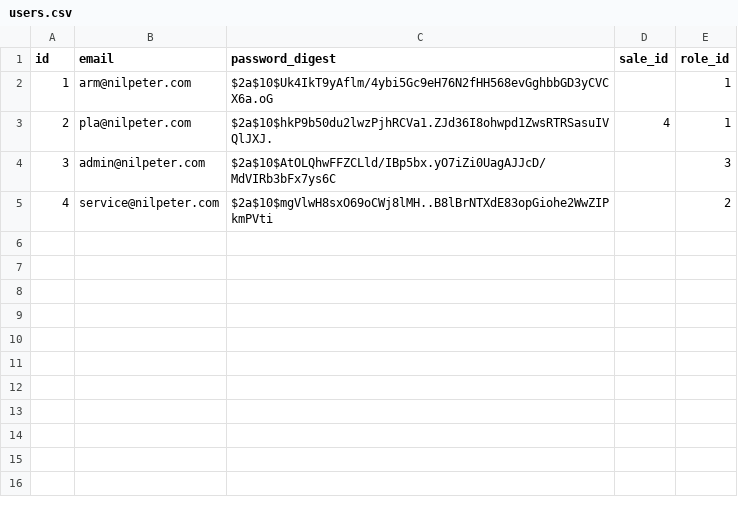
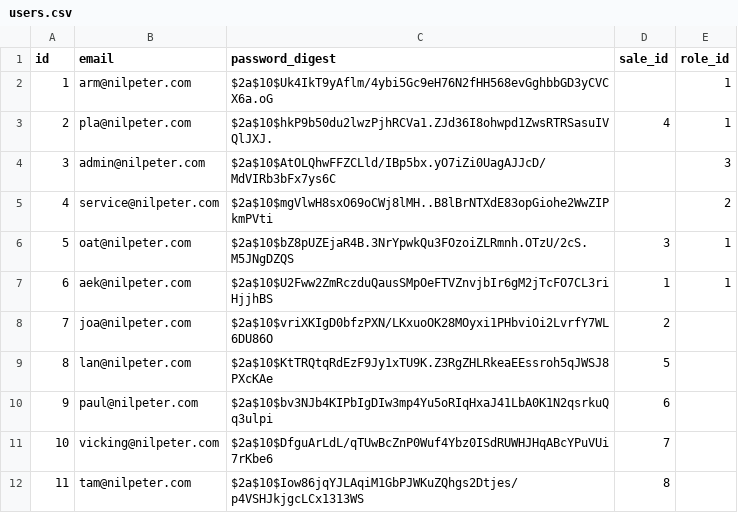
Before and after one commit to armgit5/CalendarAppRuby, a CSV file: csvdb/users.csv, drawn as a sheet.

Commit message:
added users to db and user can only edit his or her schedule

```diff
--- a/csvdb/users.csv
+++ b/csvdb/users.csv
@@ -5 +5,8 @@ id,email,password_digest,sale_id,role_id
 4,service@nilpeter.com,$2a$10$mgVlwH8sxO69oCWj8lMH..B8lBrNTXdE83opGiohe2WwZIPkmPVti,,2
+5,oat@nilpeter.com,$2a$10$bZ8pUZEjaR4B.3NrYpwkQu3FOzoiZLRmnh.OTzU/2cS.M5JNgDZQS,3,1
+6,aek@nilpeter.com,$2a$10$U2Fww2ZmRczduQausSMpOeFTVZnvjbIr6gM2jTcFO7CL3riHjjhBS,1,1
+7,joa@nilpeter.com,$2a$10$vriXKIgD0bfzPXN/LKxuoOK28MOyxi1PHbviOi2LvrfY7WL6DU86O,2
+8,lan@nilpeter.com,$2a$10$KtTRQtqRdEzF9Jy1xTU9K.Z3RgZHLRkeaEEssroh5qJWSJ8PXcKAe,5
+9,paul@nilpeter.com,$2a$10$bv3NJb4KIPbIgDIw3mp4Yu5oRIqHxaJ41LbA0K1N2qsrkuQq3ulpi,6
+10,vicking@nilpeter.com,$2a$10$DfguArLdL/qTUwBcZnP0Wuf4Ybz0ISdRUWHJHqABcYPuVUi7rKbe6,7
+11,tam@nilpeter.com,$2a$10$Iow86jqYJLAqiM1GbPJWKuZQhgs2Dtjes/p4VSHJkjgcLCx1313WS,8
```
Also changed, not shown: csvdb/companies.csv, 37 other files.
